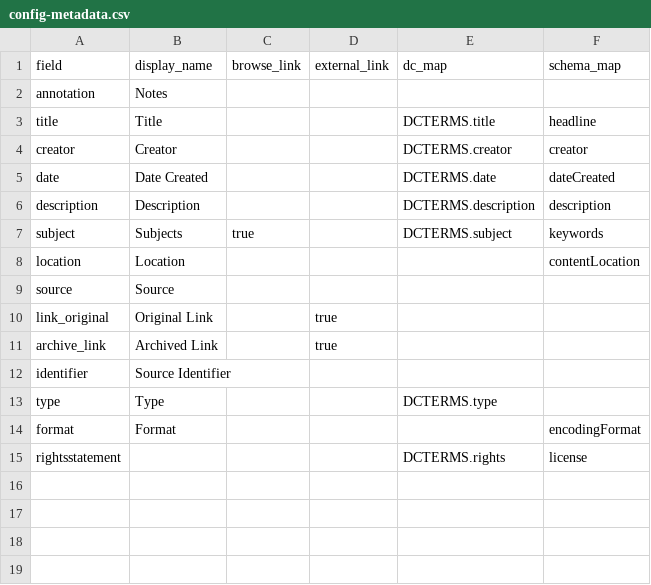
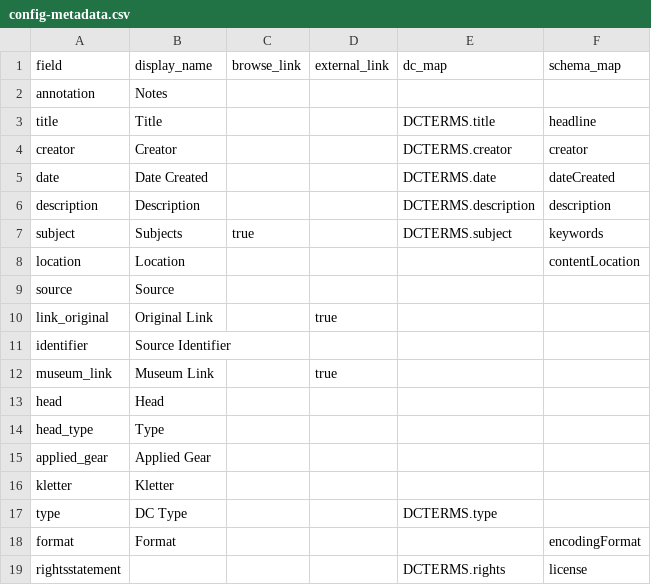
Before and after one commit to laurmcco/judeanpillarfigurineexhibit, a CSV file: _data/config-metadata.csv, drawn as a sheet.

Commit message:
tweak metadata display

```diff
--- a/_data/config-metadata.csv
+++ b/_data/config-metadata.csv
@@ -10,5 +10,9 @@ source,Source,,,,
 link_original,Original Link,,true,
-archive_link,Archived Link,,true,
 identifier,Source Identifier,,,,
-type,Type,,,DCTERMS.type,
+museum_link,Museum Link,,true,
+head,Head,
+head_type,Type,
+applied_gear,Applied Gear,
+kletter,Kletter,
+type,DC Type,,,DCTERMS.type,
 format,Format,,,,encodingFormat
```
Also changed, not shown: _data/web-exhibit.csv.
